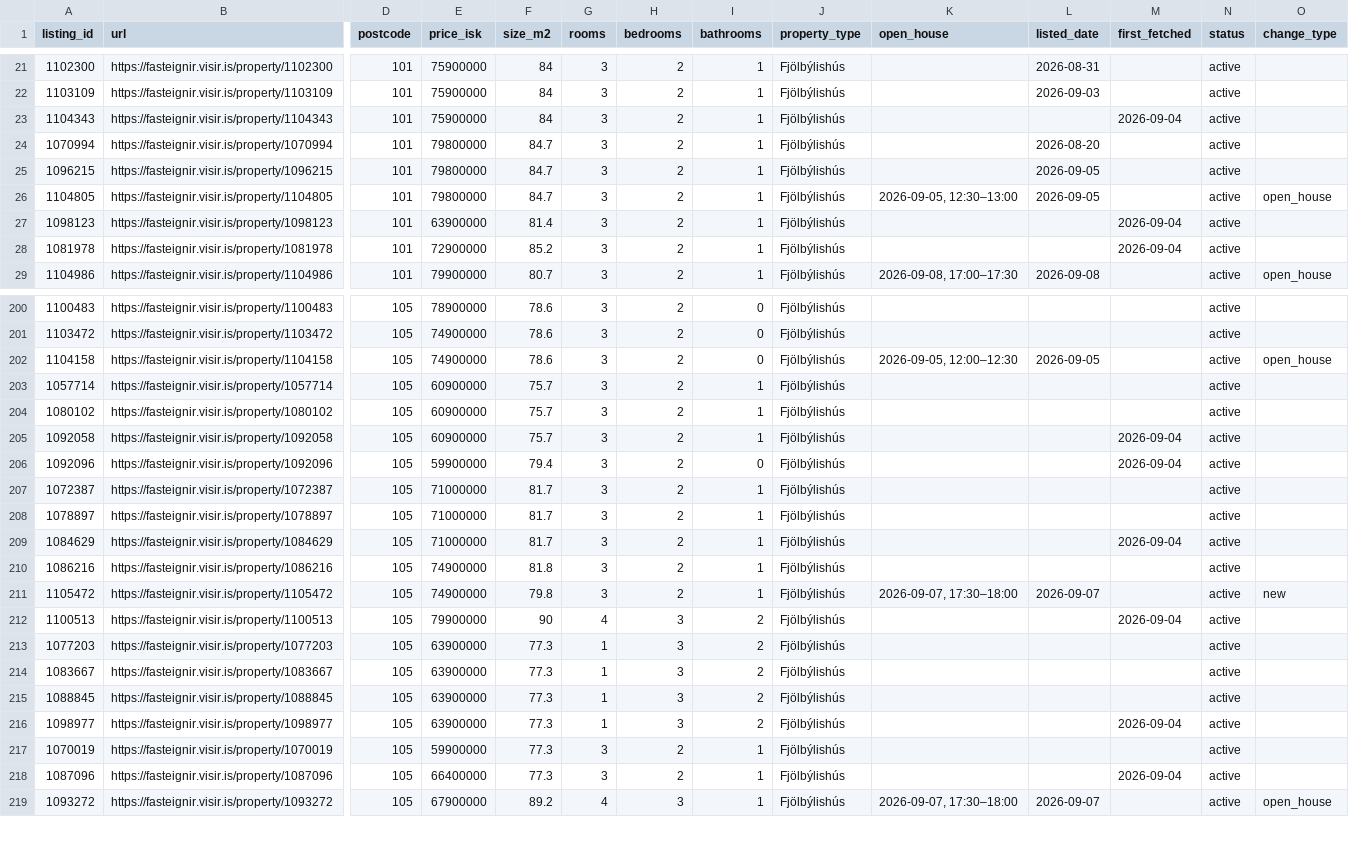
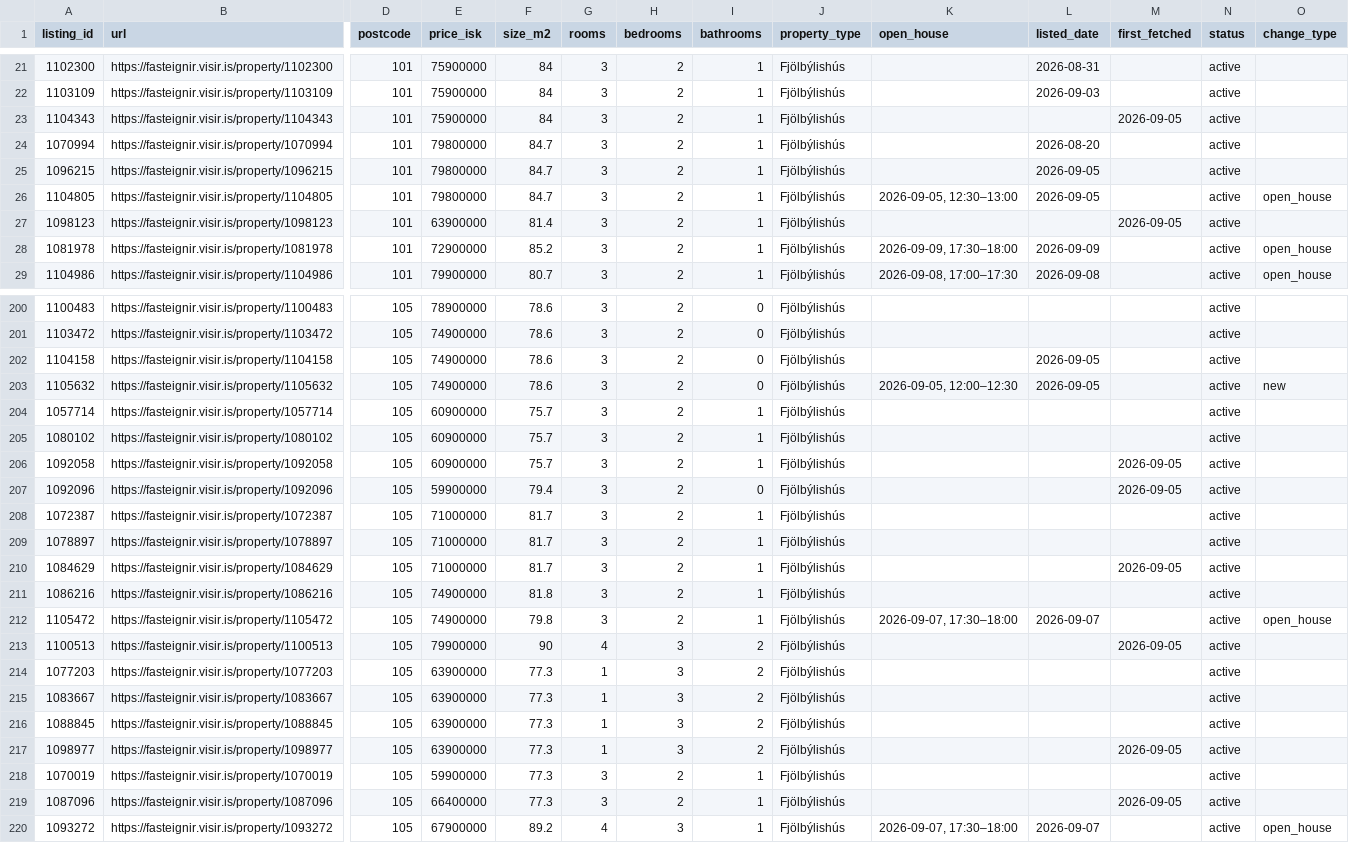
Before and after one commit to alruts/fasteignir-listing-monitor, a CSV file: data/listings.csv, drawn as a sheet; only a part is shown, gaps mark what is left out; addresses are those after the commit; rows hold the shown columns only; the diff covers the shown part only; the diff names each change by its address in the sheet, - before the commit and + after, or states it on an @@ line.

Commit message:
Update house listings

```diff
--- a/data/listings.csv
+++ b/data/listings.csv
-M23 (first_fetched): 2026-09-04
+M23 (first_fetched): 2026-09-05
-M27 (first_fetched): 2026-09-04
+M27 (first_fetched): 2026-09-05
-K28 (open_house): (empty)
+K28 (open_house): 2026-09-09, 17:30–18:00
-L28 (listed_date): (empty)
+L28 (listed_date): 2026-09-09
-M28 (first_fetched): 2026-09-04
+M28 (first_fetched): (empty)
-O28 (change_type): (empty)
+O28 (change_type): open_house
-K202 (open_house): 2026-09-05, 12:00–12:30
+K202 (open_house): (empty)
-O202 (change_type): open_house
+O202 (change_type): (empty)
+row 203: 1105632 | https://fasteignir.visir.is/property/1105632 | 105 | 74900000 | 78.6 | 3 | 2 | 0 | Fjölbýlishús | 2026-09-05, 12:00–12:30 | 2026-09-05 |  | active | new
-M206:M207 (first_fetched): 2026-09-04
+M206:M207 (first_fetched): 2026-09-05
-M210 (first_fetched): 2026-09-04
+M210 (first_fetched): 2026-09-05
-O212 (change_type): new
+O212 (change_type): open_house
-M213 (first_fetched): 2026-09-04
+M213 (first_fetched): 2026-09-05
-M217 (first_fetched): 2026-09-04
+M217 (first_fetched): 2026-09-05
-M219 (first_fetched): 2026-09-04
+M219 (first_fetched): 2026-09-05
```
Also changed, not shown: 2 added rows and 76 edited cells elsewhere in this file, 2 other files.
